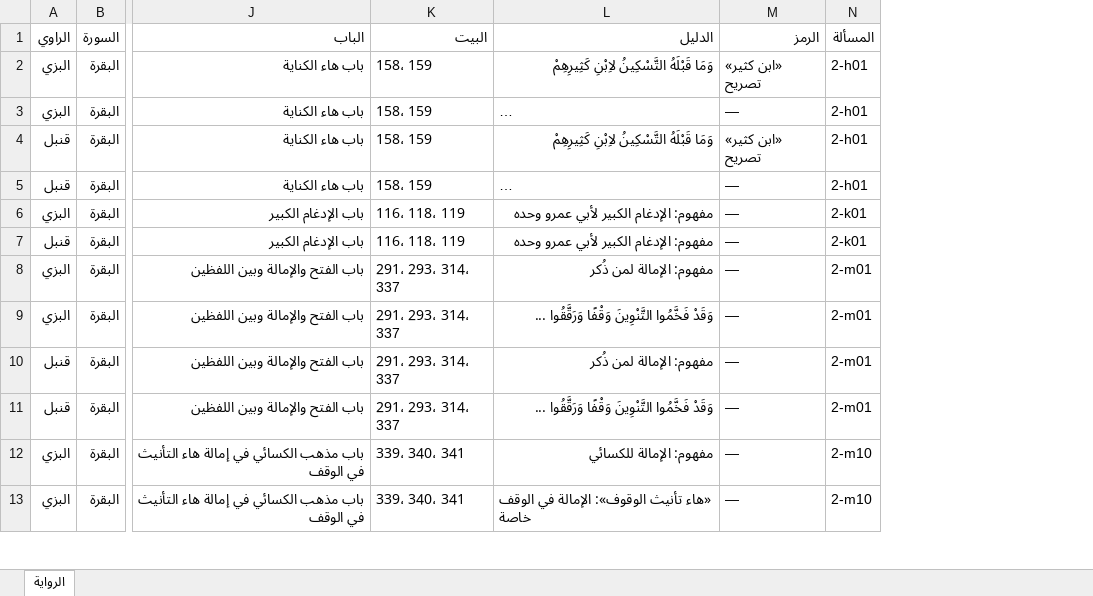
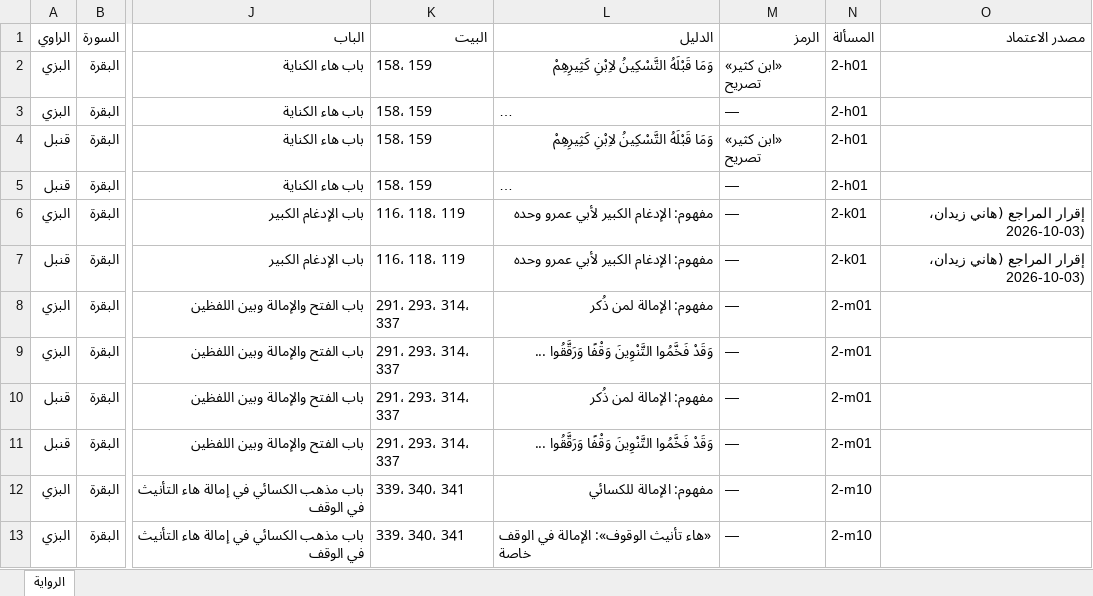
Before and after one commit to hanizeidan-svg/qiraat, an Excel workbook: data/out/riwayat/ابن كثير.xlsx, sheet الرواية, drawn as a sheet; only a part is shown, gaps mark what is left out; long unchanged cells end in …; values as stored, in another font and other column widths than the file's, no borders; the diff names each change by its address in the sheet, - before the commit and + after, or states it on an @@ line.

```diff
--- a/data/out/riwayat/ابن كثير.xlsx (sheet الرواية)
+++ b/data/out/riwayat/ابن كثير.xlsx (sheet الرواية)
+column O (مصدر الاعتماد), rows 6-7: إقرار المراجع (هاني زيدان، 2026-10-03) | إقرار المراجع (هاني زيدان، 2026-10-03)
```
Also changed, not shown: data/out/riwayat/أبو عمرو - الخلاف مع حفص.xlsx, 48 other files.
